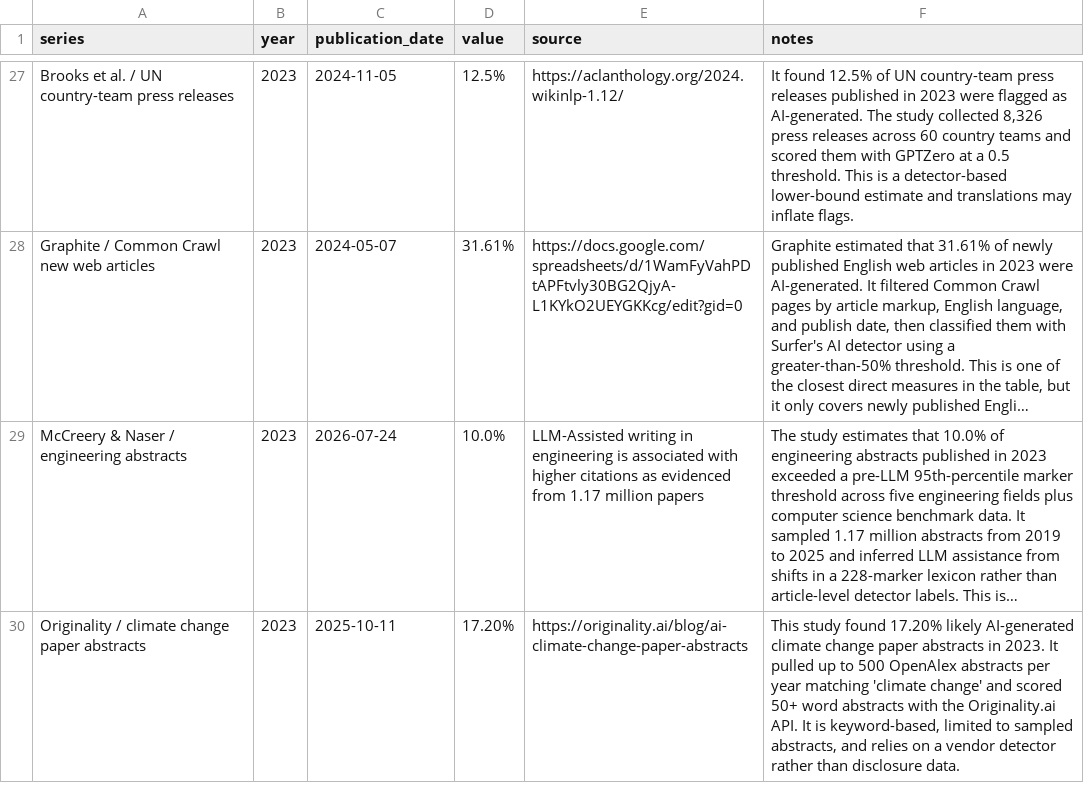
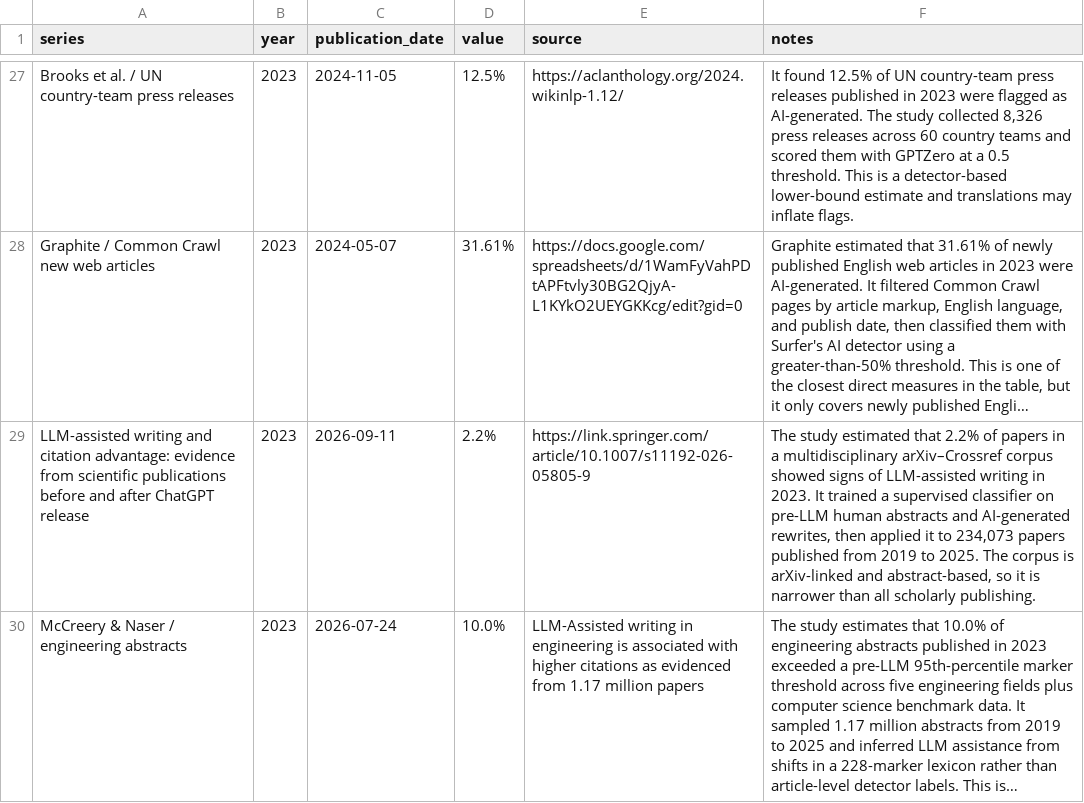
Before and after one commit to J-King-Dottie/dead-internet-tracker, a CSV file: data/ai-content-meta-review/ai_content_meta_review.csv, drawn as a sheet; only a part is shown, gaps mark what is left out; the shorter side is filled out with more unchanged rows; long unchanged cells end in …; the diff covers the shown part only; the diff names each change by its address in the sheet, - before the commit and + after, or states it on an @@ line.

```diff
--- a/data/ai-content-meta-review/ai_content_meta_review.csv
+++ b/data/ai-content-meta-review/ai_content_meta_review.csv
+row 29: LLM-assisted writing and citation advantage: evidence from scientific publications before and after ChatGPT release | 2023 | 2026-09-11 | 2.2% | https://link.springer.com/article/10.1007/s11192-026-05805-9 | The study estimated that 2.2% of papers in a multidisciplinary arXiv–Crossref corpus showed signs of LLM-assisted writing in 2023. It trained a supervised classifier on pre-LLM human abstracts and AI-generated rewrites, then applied it to 234,073 papers published from 2019 to 2025. The corpus is arXiv-linked and abstract-based, so it is narrower than all scholarly publishing.
```
Also changed, not shown: 6 added rows elsewhere in this file, 5 other files.
